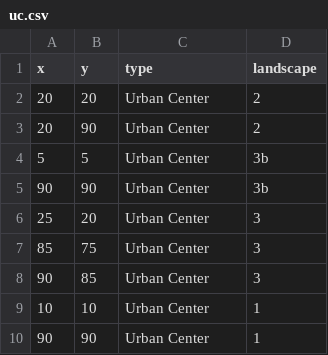
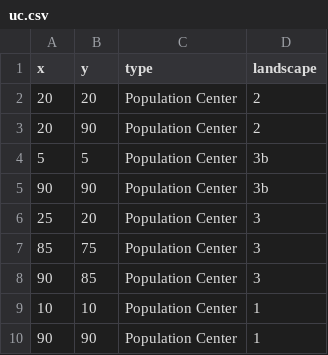
Before and after one commit to lexisathens1/intToolLULC, a CSV file: data/uc.csv, drawn as a sheet.

```diff
--- a/data/uc.csv
+++ b/data/uc.csv
@@ -1,10 +1,10 @@
 x,y,type,landscape
-20,20,Urban Center,2
-20,90,Urban Center,2
-5,5,Urban Center,3b
-90,90,Urban Center,3b
-25,20,Urban Center,3
-85,75,Urban Center,3
-90,85,Urban Center,3
-10,10,Urban Center,1
-90,90,Urban Center,1
+20,20,Population Center,2
+20,90,Population Center,2
+5,5,Population Center,3b
+90,90,Population Center,3b
+25,20,Population Center,3
+85,75,Population Center,3
+90,85,Population Center,3
+10,10,Population Center,1
+90,90,Population Center,1
```
Also changed, not shown: 1 other file.
